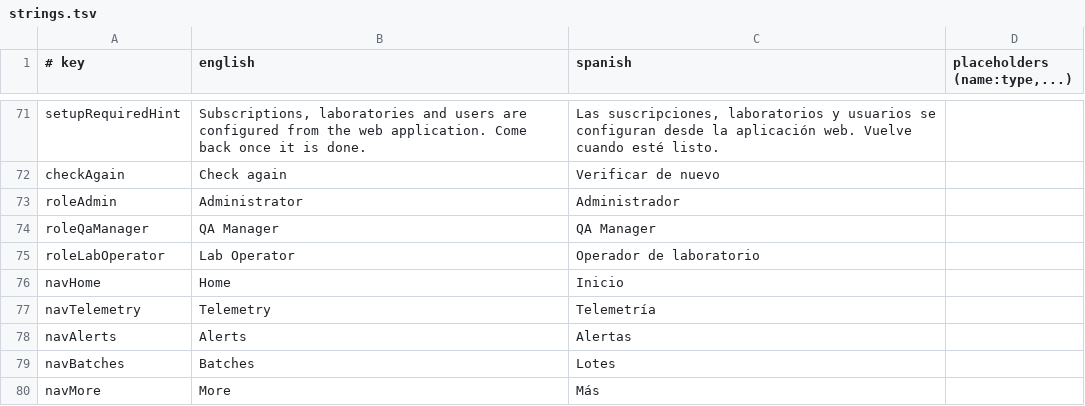
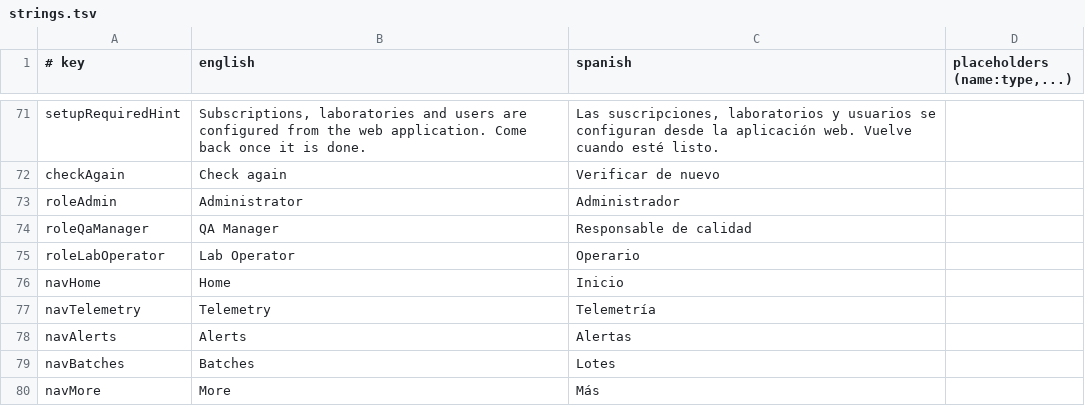
Before and after one commit to IoTech-2620-8741/qualitrack-mobile-application, a TSV file: l10n/strings.tsv, drawn as a sheet; only a part is shown, gaps mark what is left out.

Commit message:
fix(l10n): use the Spanish role names of QualiTrack Web

```diff
--- a/l10n/strings.tsv
+++ b/l10n/strings.tsv
@@ -73,4 +73,4 @@ checkAgain	Check again	Verificar de nuevo
 roleAdmin	Administrator	Administrador
-roleQaManager	QA Manager	QA Manager
-roleLabOperator	Lab Operator	Operador de laboratorio
+roleQaManager	QA Manager	Responsable de calidad
+roleLabOperator	Lab Operator	Operario
 navHome	Home	Inicio
```
Also changed, not shown: 1 other file.
